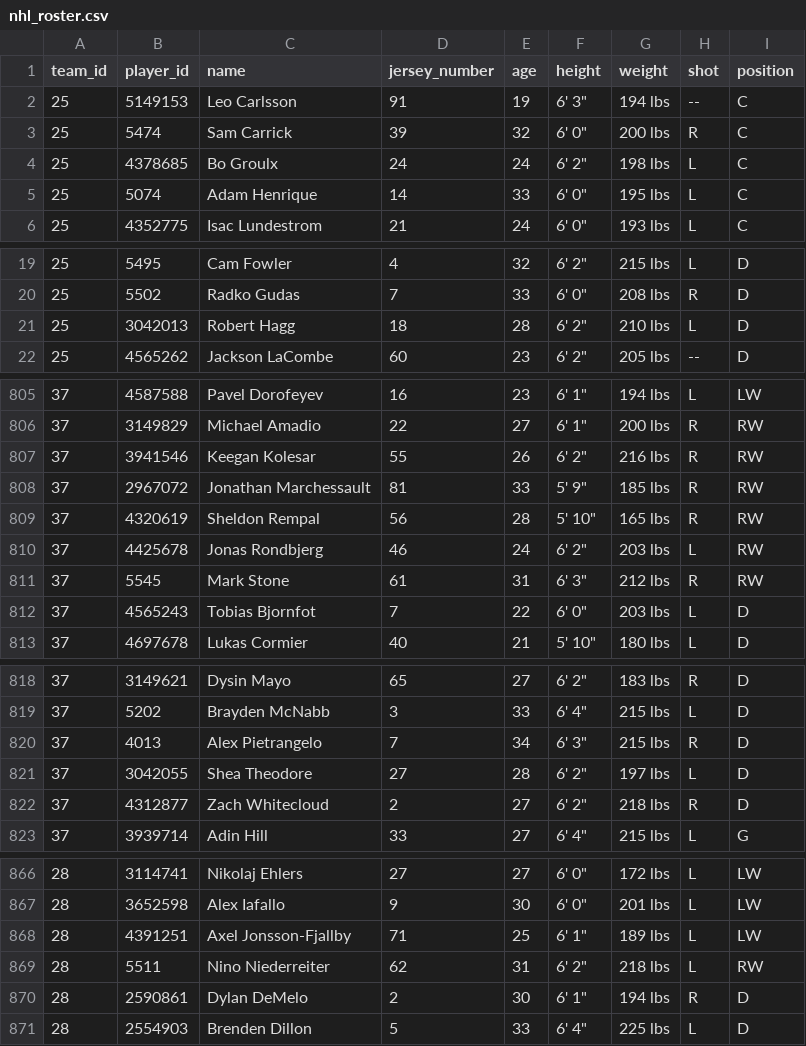
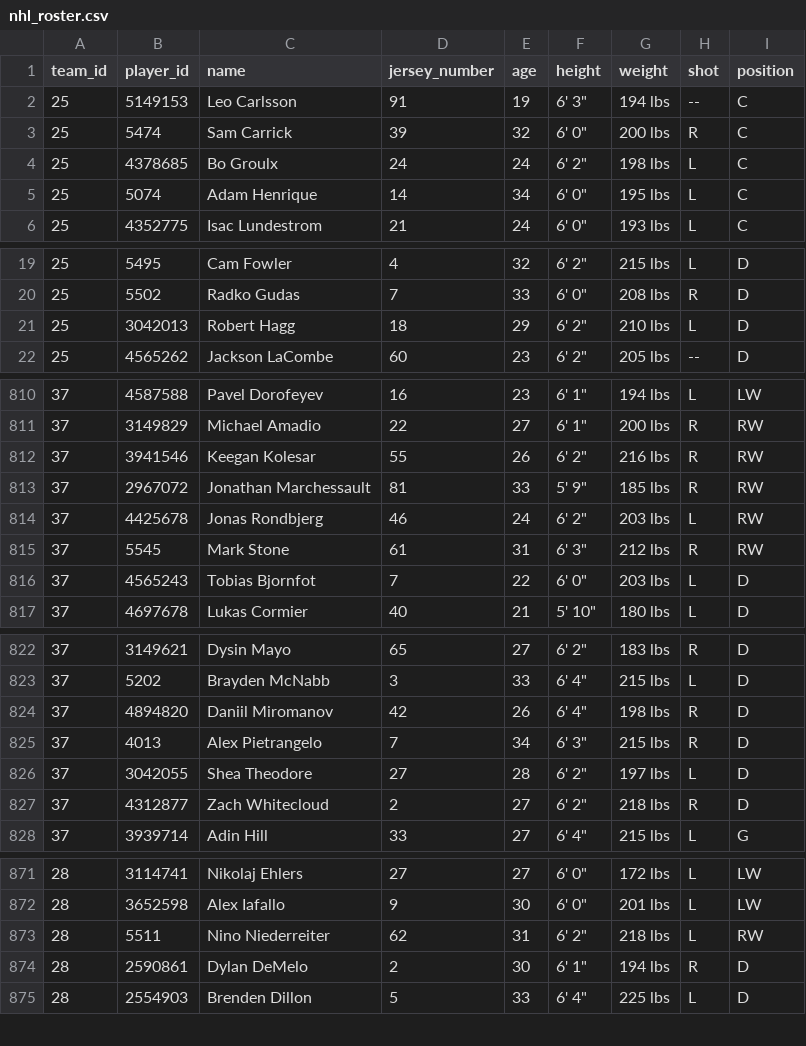
Before and after one commit to pkjoshua/boltstheover, a CSV file: assets/team_rosters/nhl_roster.csv, drawn as a sheet; only a part is shown, gaps mark what is left out; the diff covers the shown part only.

```diff
--- a/assets/team_rosters/nhl_roster.csv
+++ b/assets/team_rosters/nhl_roster.csv
@@ -4,3 +4,3 @@ team_id,player_id,name,jersey_number,age,height,weight,shot,position
 25,4378685,Bo Groulx,24,24,"6' 2""",198 lbs,L,C
-25,5074,Adam Henrique,14,33,"6' 0""",195 lbs,L,C
+25,5074,Adam Henrique,14,34,"6' 0""",195 lbs,L,C
 25,4352775,Isac Lundestrom,21,24,"6' 0""",193 lbs,L,C
@@ -20,3 +20,3 @@ team_id,player_id,name,jersey_number,age,height,weight,shot,position
 25,5502,Radko Gudas,7,33,"6' 0""",208 lbs,R,D
-25,3042013,Robert Hagg,18,28,"6' 2""",210 lbs,L,D
+25,3042013,Robert Hagg,18,29,"6' 2""",210 lbs,L,D
 25,4565262,Jackson LaCombe,60,23,"6' 2""",205 lbs,--,D
@@ -808,3 +813,2 @@ team_id,player_id,name,jersey_number,age,height,weight,shot,position
 37,2967072,Jonathan Marchessault,81,33,"5' 9""",185 lbs,R,RW
-37,4320619,Sheldon Rempal,56,28,"5' 10""",165 lbs,R,RW
 37,4425678,Jonas Rondbjerg,46,24,"6' 2""",203 lbs,L,RW
@@ -819,2 +823,3 @@ team_id,player_id,name,jersey_number,age,height,weight,shot,position
 37,5202,Brayden McNabb,3,33,"6' 4""",215 lbs,L,D
+37,4894820,Daniil Miromanov,42,26,"6' 4""",198 lbs,R,D
 37,4013,Alex Pietrangelo,7,34,"6' 3""",215 lbs,R,D
@@ -867,3 +872,2 @@ team_id,player_id,name,jersey_number,age,height,weight,shot,position
 28,3652598,Alex Iafallo,9,30,"6' 0""",201 lbs,L,LW
-28,4391251,Axel Jonsson-Fjallby,71,25,"6' 1""",189 lbs,L,LW
 28,5511,Nino Niederreiter,62,31,"6' 2""",218 lbs,L,RW
```
Also changed, not shown: 8 added rows, 3 removed rows and 7 edited cells elsewhere in this file, 12 other files.
